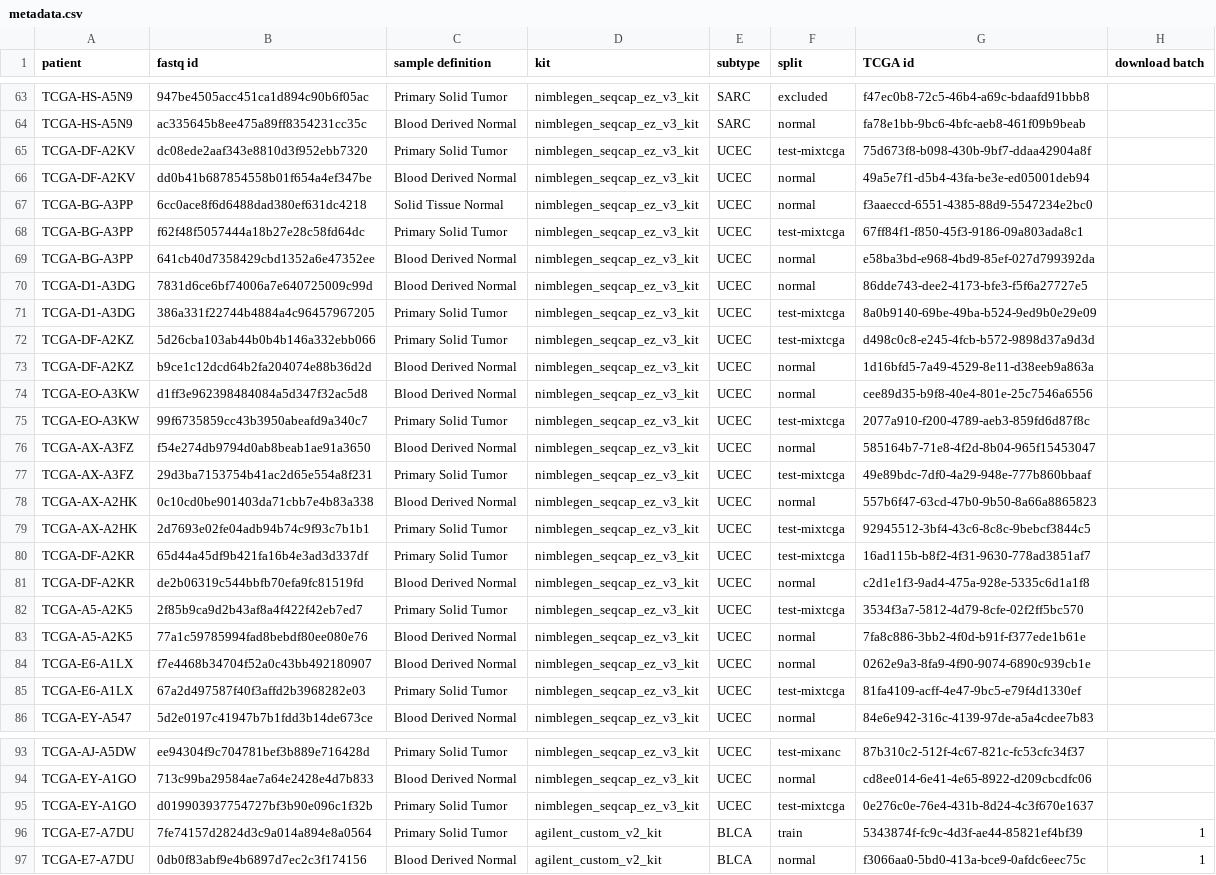
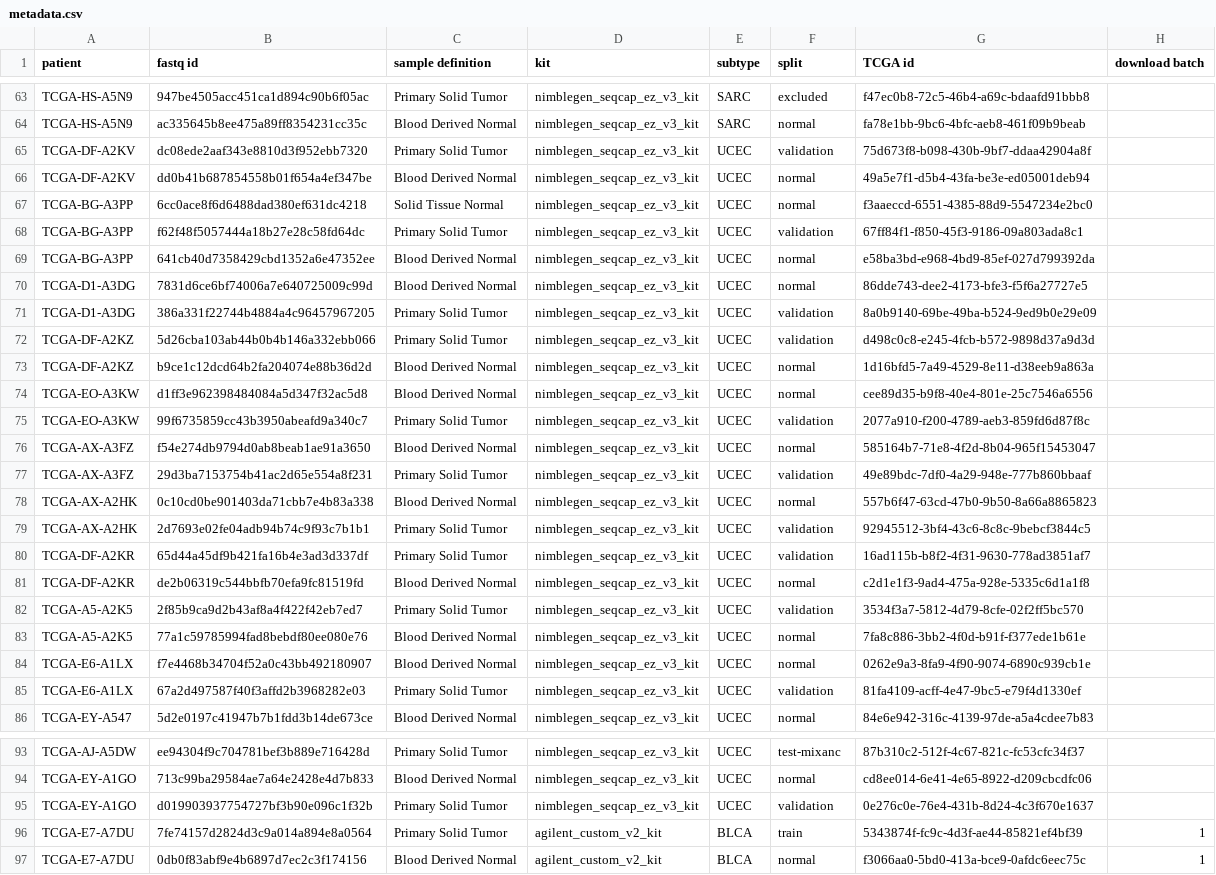
Before and after one commit to lt11/tab-unmatched, a CSV file: tab/metadata.csv, drawn as a sheet; only a part is shown, gaps mark what is left out; the diff covers the shown part only; the diff names each change by its address in the sheet, - before the commit and + after, or states it on an @@ line.

```diff
--- a/tab/metadata.csv
+++ b/tab/metadata.csv
-F65 (split): test-mixtcga
+F65 (split): validation
-F68 (split): test-mixtcga
+F68 (split): validation
-F71:F72 (split): test-mixtcga
+F71:F72 (split): validation
-F75 (split): test-mixtcga
+F75 (split): validation
-F77 (split): test-mixtcga
+F77 (split): validation
-F79:F80 (split): test-mixtcga
+F79:F80 (split): validation
-F82 (split): test-mixtcga
+F82 (split): validation
-F85 (split): test-mixtcga
+F85 (split): validation
-F95 (split): test-mixtcga
+F95 (split): validation
```
Also changed, not shown: 14 edited cells elsewhere in this file, 2 other files.
